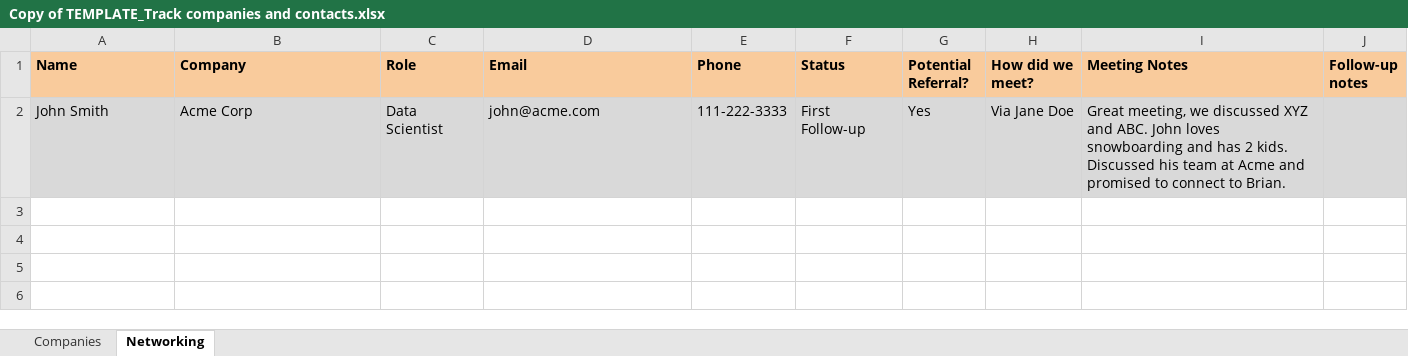
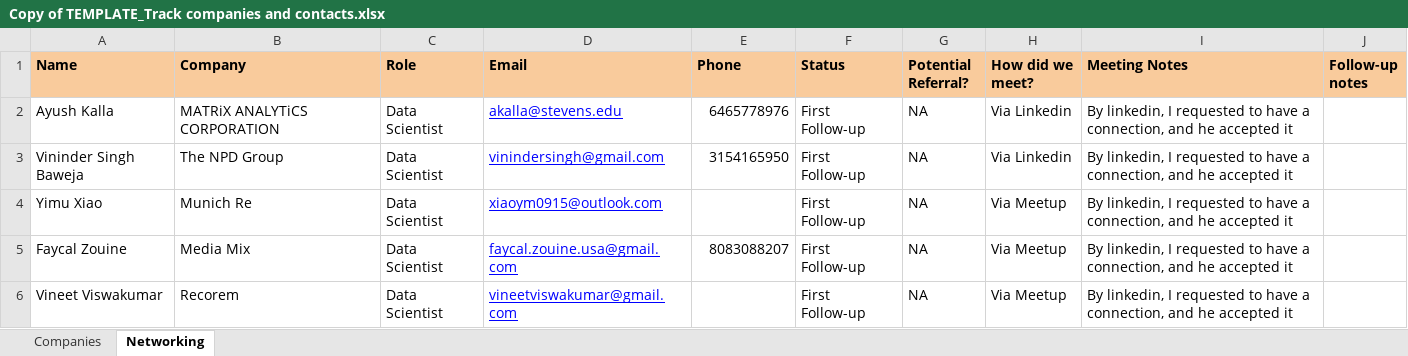
Before and after one commit to yuriyura/Springboard, an Excel workbook: Copy of TEMPLATE_Track companies and contacts.xlsx, sheet Networking, drawn as a sheet; values as stored, in another font and other column widths than the file's, no borders; charts and pictures not drawn; removed rows and columns are numbered as before the commit, all else as after; the diff names each change by its address in the sheet, - before the commit and + after, or states it on an @@ line.

Commit message:
Add files via upload

```diff
--- a/Copy of TEMPLATE_Track companies and contacts.xlsx (sheet Networking)
+++ b/Copy of TEMPLATE_Track companies and contacts.xlsx (sheet Networking)
-row 2: John Smith | Acme Corp | Data Scientist | john@acme.com | 111-222-3333 | First Follow-up | Yes | Via Jane Doe | Great meeting, we discussed XYZ and ABC. John loves snowboarding and has 2 kids. Discussed his team at Acme and promised to connect to Brian.
+row 2: Ayush Kalla | MATRiX ANALYTiCS CORPORATION | Data Scientist | akalla@stevens.edu | 6465778976 | First Follow-up | NA | Via Linkedin | By linkedin, I requested to have a connection, and he accepted it
+row 3: Vininder Singh Baweja | The NPD Group | Data Scientist | vinindersingh@gmail.com | 3154165950 | First Follow-up | NA | Via Linkedin | By linkedin, I requested to have a connection, and he accepted it
+row 4: Yimu Xiao | Munich Re | Data Scientist | xiaoym0915@outlook.com |  | First Follow-up | NA | Via Meetup | By linkedin, I requested to have a connection, and he accepted it
+row 5: Faycal Zouine | Media Mix | Data Scientist | faycal.zouine.usa@gmail.com | 8083088207 | First Follow-up | NA | Via Meetup | By linkedin, I requested to have a connection, and he accepted it
+row 6: Vineet Viswakumar | Recorem | Data Scientist | vineetviswakumar@gmail.com |  | First Follow-up | NA | Via Meetup | By linkedin, I requested to have a connection, and he accepted it
```
